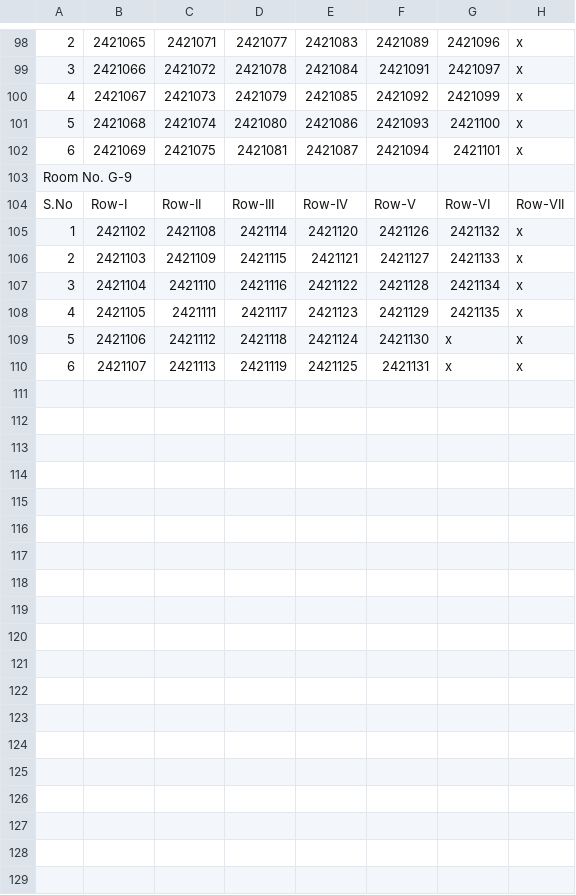
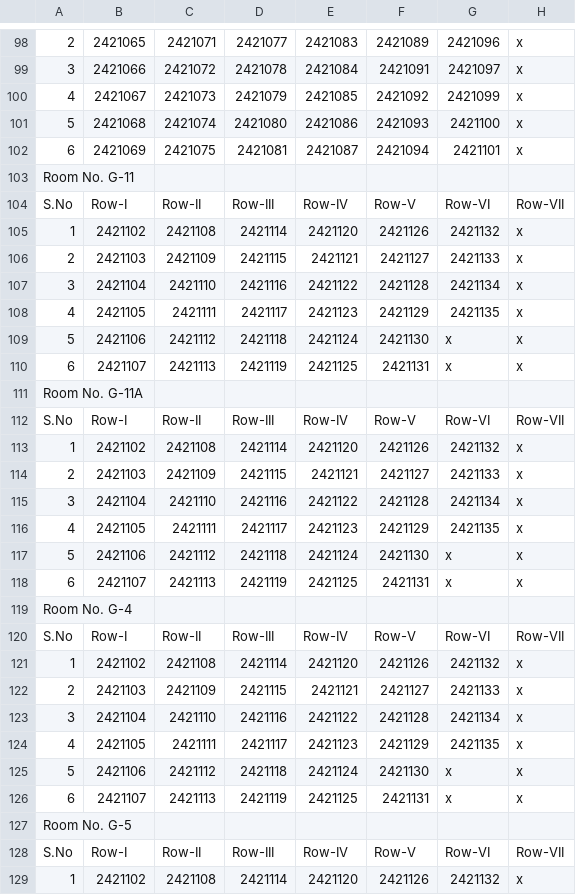
Before and after one commit to 1elf1/update_seating_plan, a CSV file: seating_plan.csv, drawn as a sheet; only a part is shown, gaps mark what is left out; the shorter side is filled out with more unchanged rows; the diff covers the shown part only; the diff names each change by its address in the sheet, - before the commit and + after, or states it on an @@ line.

Commit message:
Update seating_plan.csv via UI

```diff
--- a/seating_plan.csv
+++ b/seating_plan.csv
-A103: Room No. G-9
+A103: Room No. G-11
+row 104: S.No | Row-I | Row-II | Row-III | Row-IV | Row-V | Row-VI | Row-VII
+row 105: 1 | 2421102 | 2421108 | 2421114 | 2421120 | 2421126 | 2421132 | x
+row 106: 2 | 2421103 | 2421109 | 2421115 | 2421121 | 2421127 | 2421133 | x
+row 107: 3 | 2421104 | 2421110 | 2421116 | 2421122 | 2421128 | 2421134 | x
+row 108: 4 | 2421105 | 2421111 | 2421117 | 2421123 | 2421129 | 2421135 | x
+row 109: 5 | 2421106 | 2421112 | 2421118 | 2421124 | 2421130 | x | x
+row 110: 6 | 2421107 | 2421113 | 2421119 | 2421125 | 2421131 | x | x
+row 111: Room No. G-11A
+row 112: S.No | Row-I | Row-II | Row-III | Row-IV | Row-V | Row-VI | Row-VII
+row 113: 1 | 2421102 | 2421108 | 2421114 | 2421120 | 2421126 | 2421132 | x
+row 114: 2 | 2421103 | 2421109 | 2421115 | 2421121 | 2421127 | 2421133 | x
+row 115: 3 | 2421104 | 2421110 | 2421116 | 2421122 | 2421128 | 2421134 | x
+row 116: 4 | 2421105 | 2421111 | 2421117 | 2421123 | 2421129 | 2421135 | x
+row 117: 5 | 2421106 | 2421112 | 2421118 | 2421124 | 2421130 | x | x
+row 118: 6 | 2421107 | 2421113 | 2421119 | 2421125 | 2421131 | x | x
+row 119: Room No. G-4
+row 120: S.No | Row-I | Row-II | Row-III | Row-IV | Row-V | Row-VI | Row-VII
+row 121: 1 | 2421102 | 2421108 | 2421114 | 2421120 | 2421126 | 2421132 | x
+row 122: 2 | 2421103 | 2421109 | 2421115 | 2421121 | 2421127 | 2421133 | x
+row 123: 3 | 2421104 | 2421110 | 2421116 | 2421122 | 2421128 | 2421134 | x
+row 124: 4 | 2421105 | 2421111 | 2421117 | 2421123 | 2421129 | 2421135 | x
+row 125: 5 | 2421106 | 2421112 | 2421118 | 2421124 | 2421130 | x | x
+row 126: 6 | 2421107 | 2421113 | 2421119 | 2421125 | 2421131 | x | x
+row 127: Room No. G-5
```
Also changed, not shown: 1 added row, 1 removed row, 7 moved rows and 1 edited cell elsewhere in this file.
